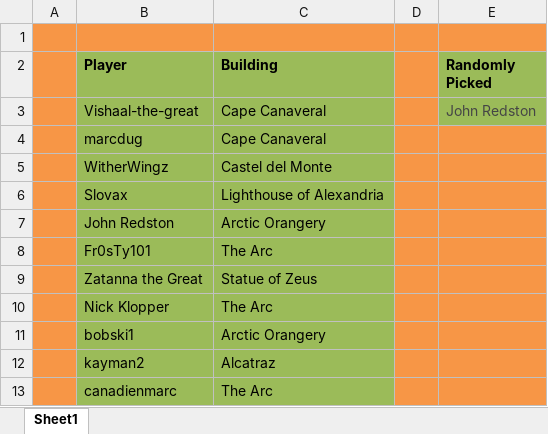
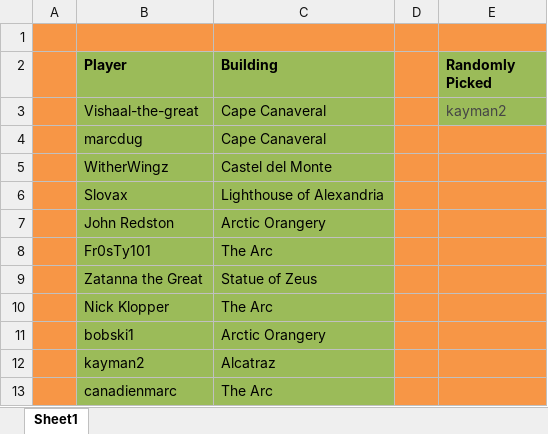
Before and after one commit to LazarusLottery/LazarusLottery.github.io, an Excel workbook: RandomPicker.xlsx, sheet Sheet1, drawn as a sheet; values as stored, in another font and other column widths than the file's, no borders; the diff names each change by its address in the sheet, - before the commit and + after, or states it on an @@ line.

```diff
--- a/RandomPicker.xlsx (sheet Sheet1)
+++ b/RandomPicker.xlsx (sheet Sheet1)
-E3 (Randomly Picked): John Redston
+E3 (Randomly Picked): kayman2
```
Also changed, not shown: 2 other files.
